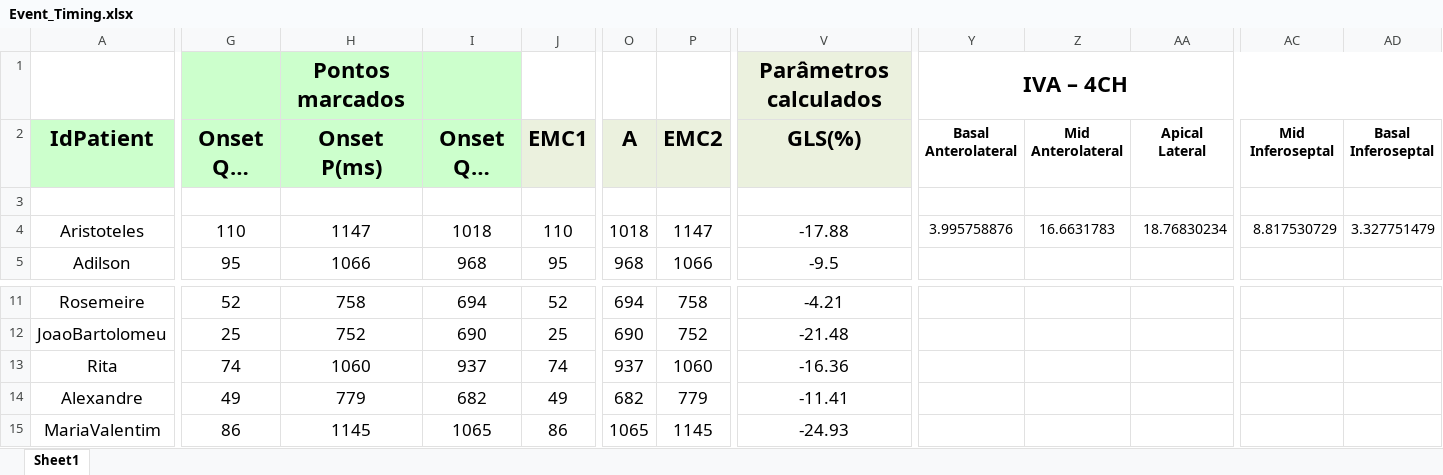
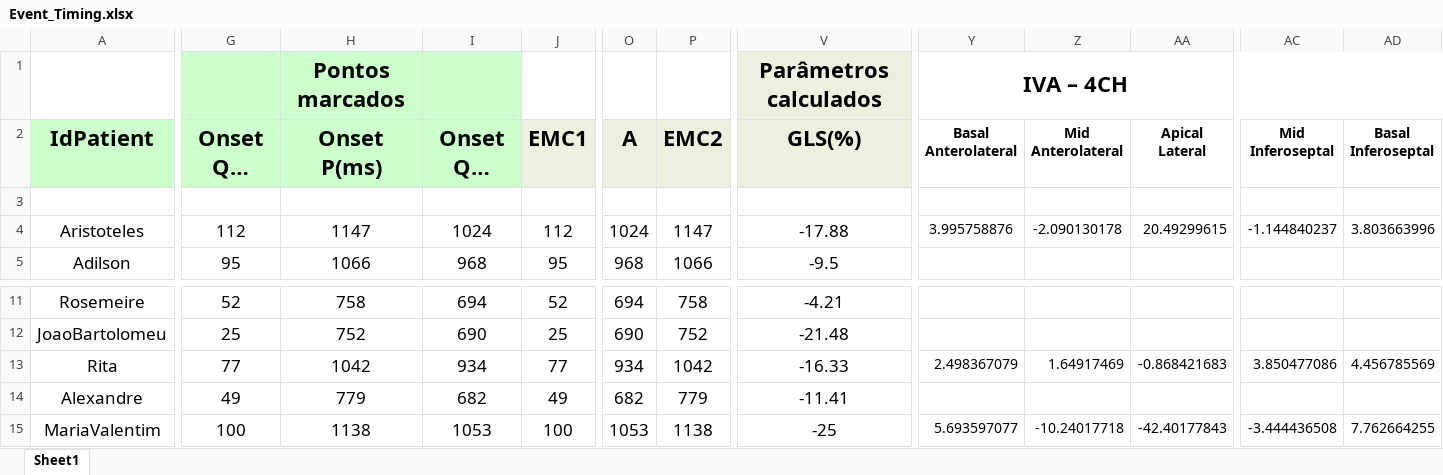
Before and after one commit to GPDS/Public-D-Station, an Excel workbook: Event_Timing.xlsx, sheet Sheet1, drawn as a sheet; only a part is shown, gaps mark what is left out; long unchanged cells end in …; values as stored, in another font and other column widths than the file's, no borders; the diff covers the shown part only; the diff names each change by its address in the sheet, - before the commit and + after, or states it on an @@ line.

```diff
--- a/Event_Timing.xlsx (sheet Sheet1)
+++ b/Event_Timing.xlsx (sheet Sheet1)
-G4 (Onset QRS 1(ms)): 110
+G4 (Onset QRS 1(ms)): 112
-I4 (Onset QRS 2(ms)): 1018
+I4 (Onset QRS 2(ms)): 1024
-J4 (EMC1): 110
+J4 (EMC1): 112
-O4 (A): 1018
+O4 (A): 1024
-Z4 (Mid Anterolateral): 16.6631783
+Z4 (Mid Anterolateral): -2.090130178
-AA4 (Apical Lateral): 18.76830234
+AA4 (Apical Lateral): 20.49299615
-AC4 (Mid Inferoseptal): 8.817530729
+AC4 (Mid Inferoseptal): -1.144840237
-AD4 (Basal Inferoseptal): 3.327751479
+AD4 (Basal Inferoseptal): 3.803663996
-G13 (Onset QRS 1(ms)): 74
+G13 (Onset QRS 1(ms)): 77
-H13 (Onset P(ms)): 1060
+H13 (Onset P(ms)): 1042
-I13 (Onset QRS 2(ms)): 937
+I13 (Onset QRS 2(ms)): 934
-J13 (EMC1): 74
+J13 (EMC1): 77
-O13 (A): 937
+O13 (A): 934
-P13 (EMC2): 1060
+P13 (EMC2): 1042
-V13 (GLS(%)): -16.36
+V13 (GLS(%)): -16.33
-Y13 (Basal Anterolateral): (empty)
+Y13 (Basal Anterolateral): 2.498367079
-Z13 (Mid Anterolateral): (empty)
+Z13 (Mid Anterolateral): 1.64917469
-AA13 (Apical Lateral): (empty)
+AA13 (Apical Lateral): -0.868421683
-AC13 (Mid Inferoseptal): (empty)
+AC13 (Mid Inferoseptal): 3.850477086
-AD13 (Basal Inferoseptal): (empty)
+AD13 (Basal Inferoseptal): 4.456785569
-G15 (Onset QRS 1(ms)): 86
+G15 (Onset QRS 1(ms)): 100
-H15 (Onset P(ms)): 1145
+H15 (Onset P(ms)): 1138
-I15 (Onset QRS 2(ms)): 1065
+I15 (Onset QRS 2(ms)): 1053
-J15 (EMC1): 86
+J15 (EMC1): 100
-O15 (A): 1065
+O15 (A): 1053
-P15 (EMC2): 1145
+P15 (EMC2): 1138
-V15 (GLS(%)): -24.93
+V15 (GLS(%)): -25
-Y15 (Basal Anterolateral): (empty)
+Y15 (Basal Anterolateral): 5.693597077
-Z15 (Mid Anterolateral): (empty)
+Z15 (Mid Anterolateral): -10.24017718
-AA15 (Apical Lateral): (empty)
+AA15 (Apical Lateral): -42.40177843
-AC15 (Mid Inferoseptal): (empty)
+AC15 (Mid Inferoseptal): -3.444436508
-AD15 (Basal Inferoseptal): (empty)
+AD15 (Basal Inferoseptal): 7.762664255
```
Also changed, not shown: 225 edited cells and cell formats elsewhere in this sheet, 2 other files.
